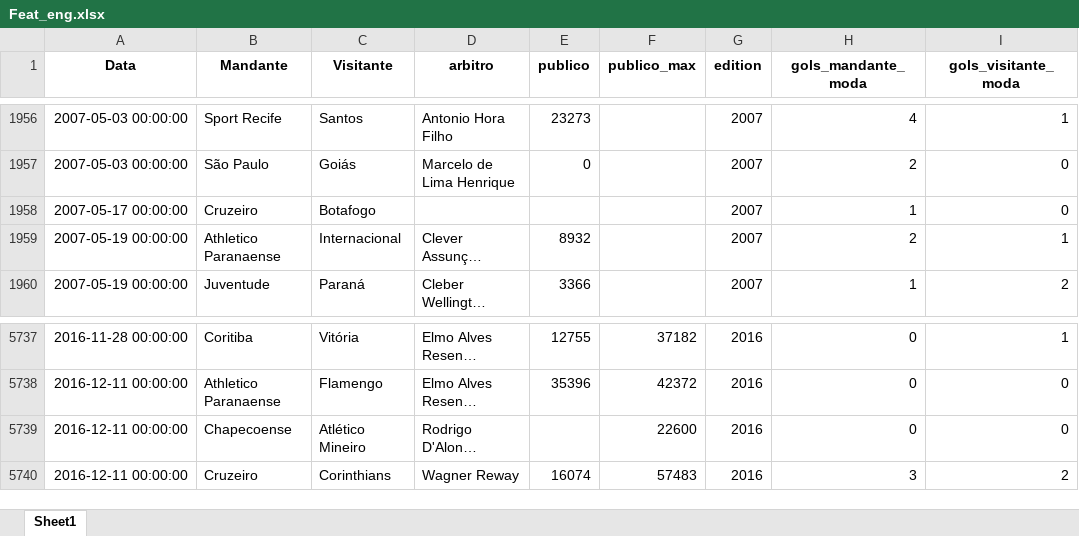
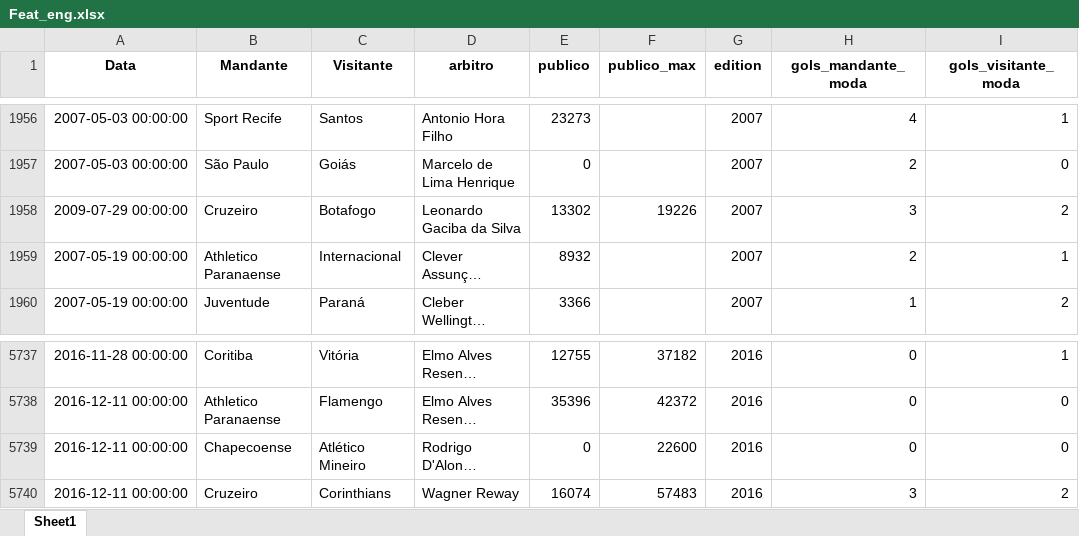
Before and after one commit to joaobotelho20/Brasileirao-Analise, an Excel workbook: 1. Data/Transformed/Feat_eng.xlsx, sheet Sheet1, drawn as a sheet; only a part is shown, gaps mark what is left out; long unchanged cells end in …; values as stored, in another font and other column widths than the file's, no borders; the diff names each change by its address in the sheet, - before the commit and + after, or states it on an @@ line.

Commit message:
all data are transformed

```diff
--- a/1. Data/Transformed/Feat_eng.xlsx (sheet Sheet1)
+++ b/1. Data/Transformed/Feat_eng.xlsx (sheet Sheet1)
-A1958 (Data): 2007-05-17 00:00:00
+A1958 (Data): 2009-07-29 00:00:00
-D1958 (arbitro): (empty)
+D1958 (arbitro): Leonardo Gaciba da Silva
-E1958 (publico): (empty)
+E1958 (publico): 13302
-F1958 (publico_max): (empty)
+F1958 (publico_max): 19226
-H1958 (gols_mandante_moda): 1
+H1958 (gols_mandante_moda): 3
-I1958 (gols_visitante_moda): 0
+I1958 (gols_visitante_moda): 2
-E5739 (publico): (empty)
+E5739 (publico): 0
```
Also changed, not shown: 5 other files.
